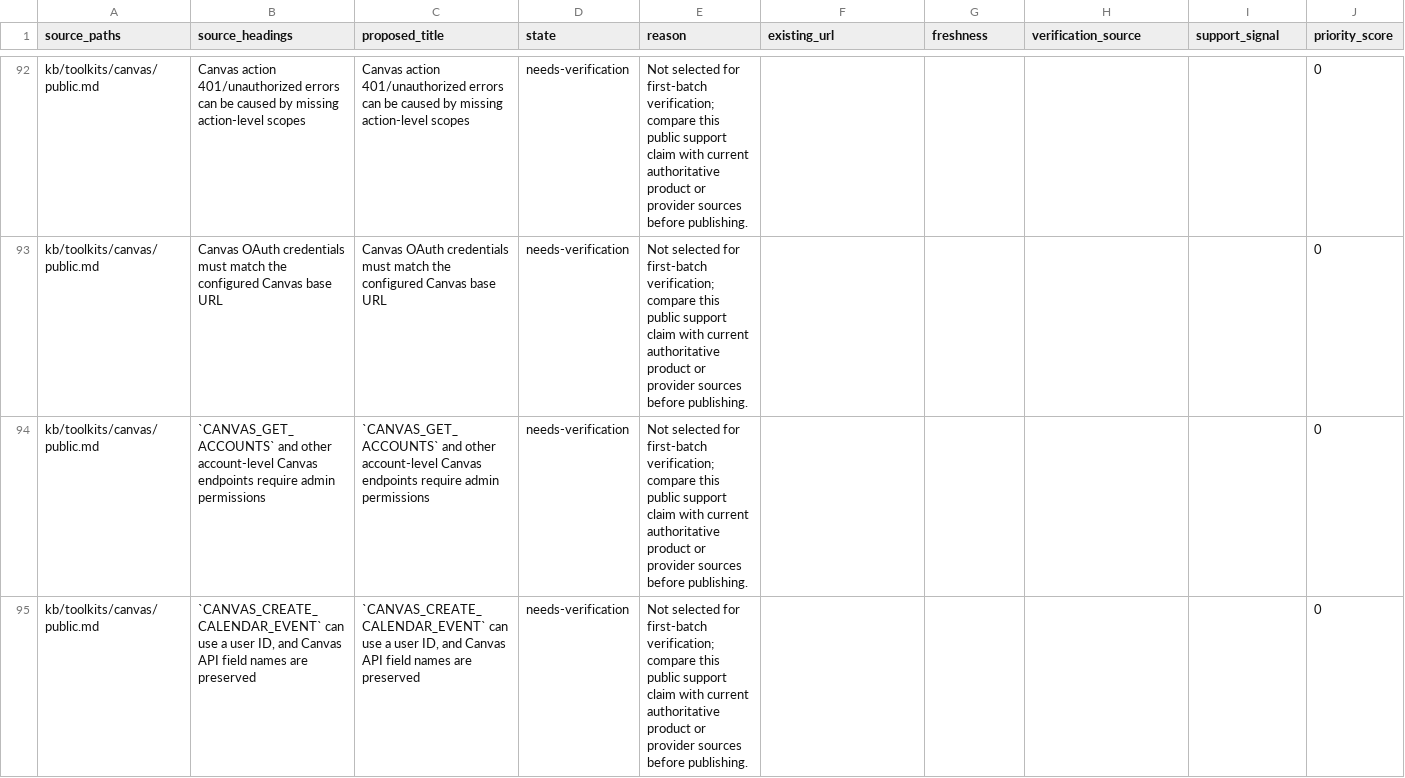
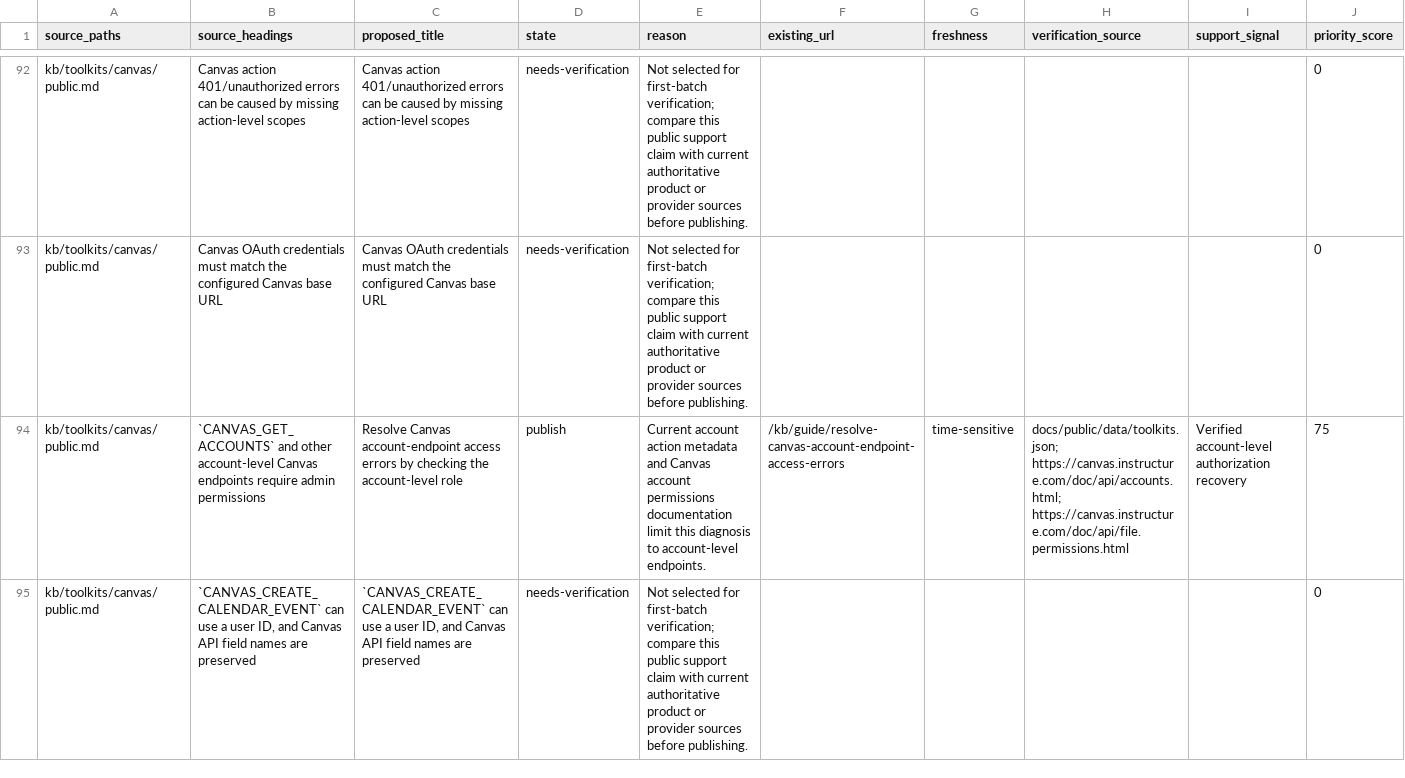
Before and after one commit to ComposioHQ/composio, a CSV file: docs/kb/audits/2026-07-22-section-audit.csv, drawn as a sheet; only a part is shown, gaps mark what is left out; the diff covers the shown part only.

Commit message:
docs(kb): add verified toolkit troubleshooting answers

```diff
--- a/docs/kb/audits/2026-07-22-section-audit.csv
+++ b/docs/kb/audits/2026-07-22-section-audit.csv
@@ -93,3 +93,3 @@ kb/toolkits/canvas/public.md,Canvas action 401/unauthorized errors can be caused
 kb/toolkits/canvas/public.md,Canvas OAuth credentials must match the configured Canvas base URL,Canvas OAuth credentials must match the configured Canvas base URL,needs-verification,Not selected for first-batch verification; compare this public support claim with current authoritative product or provider sources before publishing.,,,,,0
-kb/toolkits/canvas/public.md,`CANVAS_GET_ACCOUNTS` and other account-level Canvas endpoints require admin permissions,`CANVAS_GET_ACCOUNTS` and other account-level Canvas endpoints require admin permissions,needs-verification,Not selected for first-batch verification; compare this public support claim with current authoritative product or provider sources before publishing.,,,,,0
+kb/toolkits/canvas/public.md,`CANVAS_GET_ACCOUNTS` and other account-level Canvas endpoints require admin permissions,Resolve Canvas account-endpoint access errors by checking the account-level role,publish,Current account action metadata and Canvas account permissions documentation limit this diagnosis to account-level endpoints.,/kb/guide/resolve-canvas-account-endpoint-access-errors,time-sensitive,docs/public/data/toolkits.json; https://canvas.instructure.com/doc/api/accounts.html; https://canvas.instructure.com/doc/api/file.permissions.html,Verified account-level authorization recovery,75
 kb/toolkits/canvas/public.md,"`CANVAS_CREATE_CALENDAR_EVENT` can use a user ID, and Canvas API field names are preserved","`CANVAS_CREATE_CALENDAR_EVENT` can use a user ID, and Canvas API field names are preserved",needs-verification,Not selected for first-batch verification; compare this public support claim with current authoritative product or provider sources before publishing.,,,,,0
```
Also changed, not shown: 56 edited cells elsewhere in this file, 29 other files.
